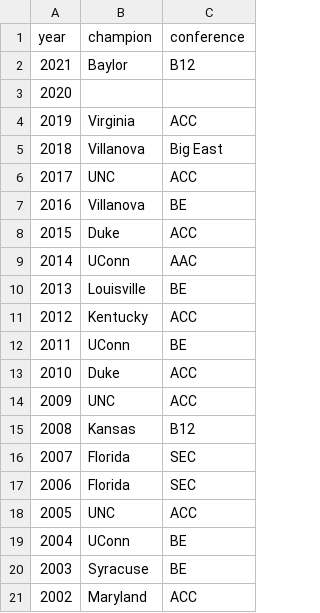
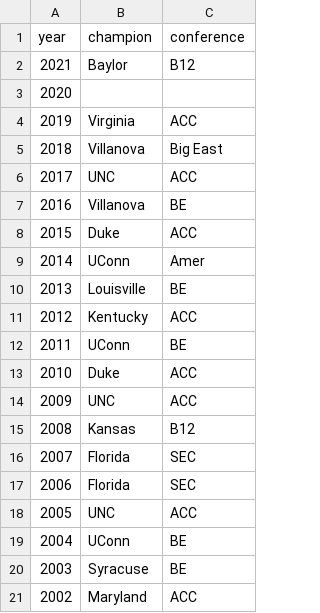
Before and after one commit to steodose/BlogPosts, a CSV file: March Madness 2022/NCAA_Tournament_Champions.csv, drawn as a sheet.

Commit message:
Add files via upload

```diff
--- a/March Madness 2022/NCAA_Tournament_Champions.csv
+++ b/March Madness 2022/NCAA_Tournament_Champions.csv
@@ -8,3 +8,3 @@ year,champion,conference
 2015,Duke,ACC
-2014,UConn,AAC
+2014,UConn,Amer
 2013,Louisville,BE
```
